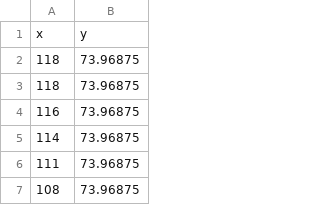
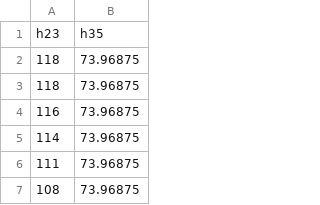
Before and after one commit to hxy131/5293, a CSV file: data1.csv (was points1.csv), drawn as a sheet; only a part is shown; removed rows and columns are numbered as before the commit, all else as after; the diff names each change by its address in the sheet, - before the commit and + after, or states it on an @@ line.

Commit message:
Update and rename points1.csv to data1.csv

```diff
--- a/points1.csv
+++ b/data1.csv
-row 1: x | y
+row 1: h23 | h35
```
